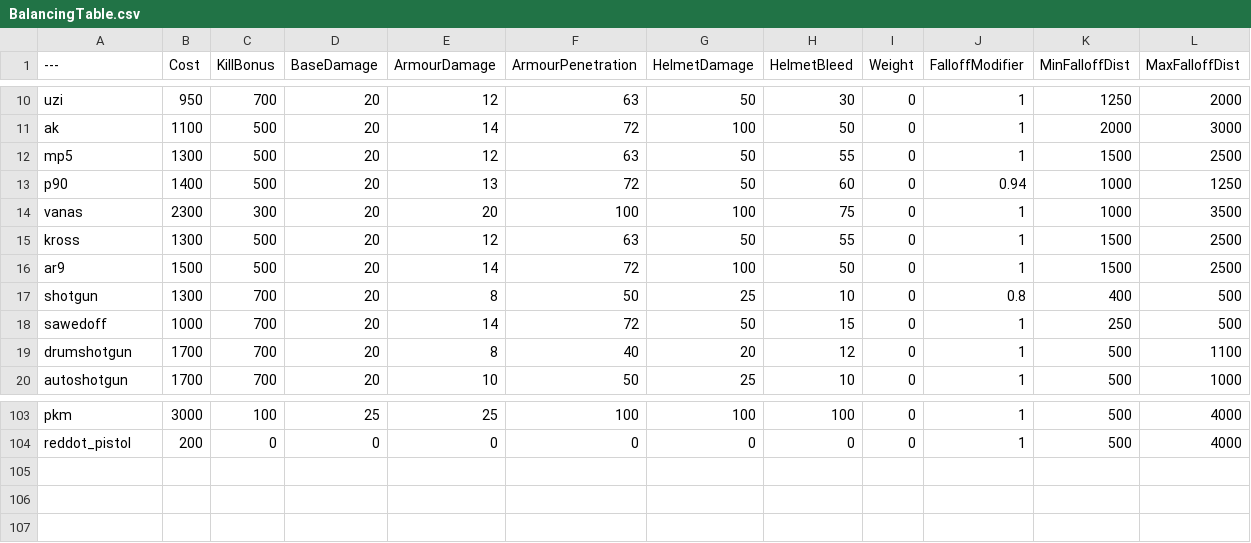
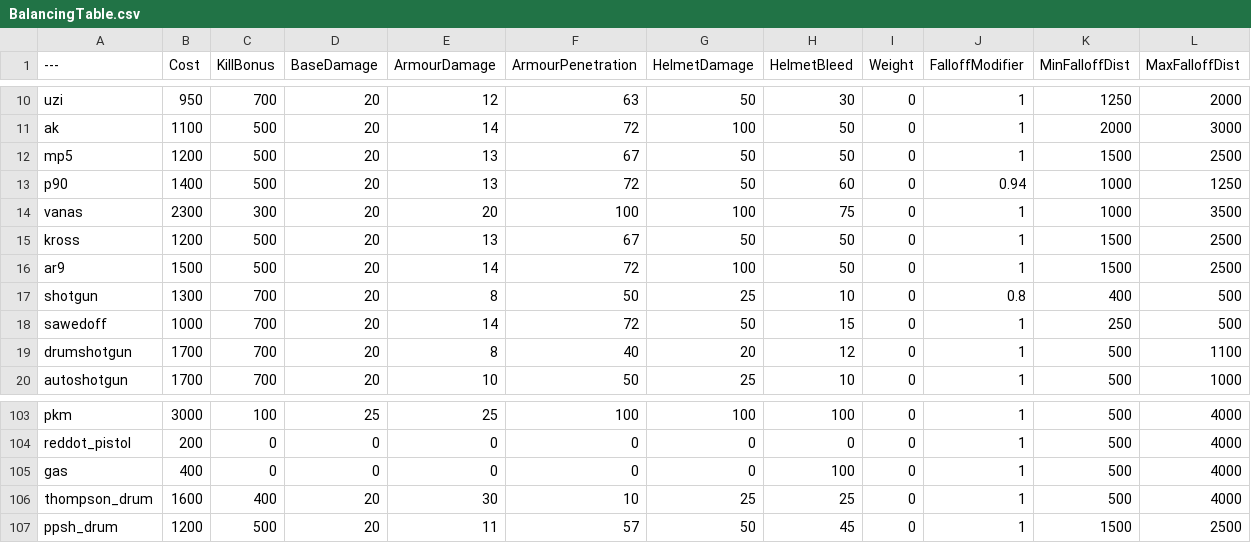
Before and after one commit to blippyblop/BalancingTable, a CSV file: BalancingTable.csv, drawn as a sheet; only a part is shown, gaps mark what is left out.

Commit message:
Update BalancingTable.csv

```diff
--- a/BalancingTable.csv
+++ b/BalancingTable.csv
@@ -11,6 +11,6 @@ uzi,950,700,20,12,63,50,30,0,1,1250,2000
 ak,1100,500,20,14,72,100,50,0,1,2000,3000
-mp5,1300,500,20,12,63,50,55,0,1,1500,2500
+mp5,1200,500,20,13,67,50,50,0,1,1500,2500
 p90,1400,500,20,13,72,50,60,0,0.94,1000,1250
 vanas,2300,300,20,20,100,100,75,0,1,1000,3500
-kross,1300,500,20,12,63,50,55,0,1,1500,2500
+kross,1200,500,20,13,67,50,50,0,1,1500,2500
 ar9,1500,500,20,14,72,100,50,0,1,1500,2500
@@ -104 +104,4 @@ pkm,3000,100,25,25,100,100,100,0,1,500,4000
 reddot_pistol,200,0,0,0,0,0,0,0,1,500,4000
+gas,400,0,0,0,0,0,100,0,1,500,4000
+thompson_drum,1600,400,20,30,10,25,25,0,1,500,4000
+ppsh_drum,1200,500,20,11,57,50,45,0,1,1500,2500
```
